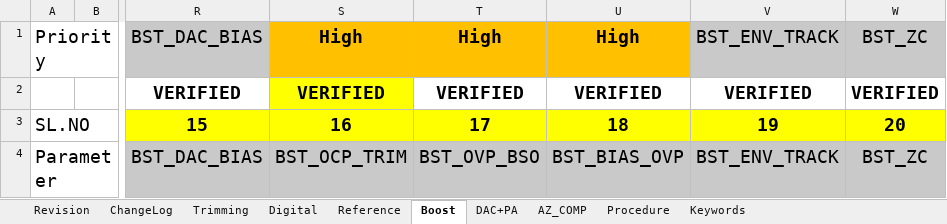
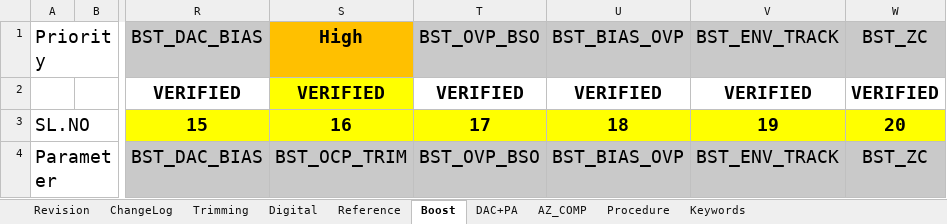
Before and after one commit to HarishKumarSedu/IVM6311ATE, an Excel workbook: IVM6311_Testing_scripts.xlsx, sheet Boost, drawn as a sheet; only a part is shown, gaps mark what is left out; values as stored, in another font and other column widths than the file's, no borders; the diff covers the shown part only; the diff names each change by its address in the sheet, - before the commit and + after, or states it on an @@ line.

```diff
--- a/IVM6311_Testing_scripts.xlsx (sheet Boost)
+++ b/IVM6311_Testing_scripts.xlsx (sheet Boost)
-T1: High
+T1: BST_OVP_BSO
@@ T1:U1 fill: #FFC000 → #C9C9C9, bold: on → off @@
-U1: High
+U1: BST_BIAS_OVP
```
Also changed, not shown: 2 edited cells elsewhere in this sheet, 3 other files.
